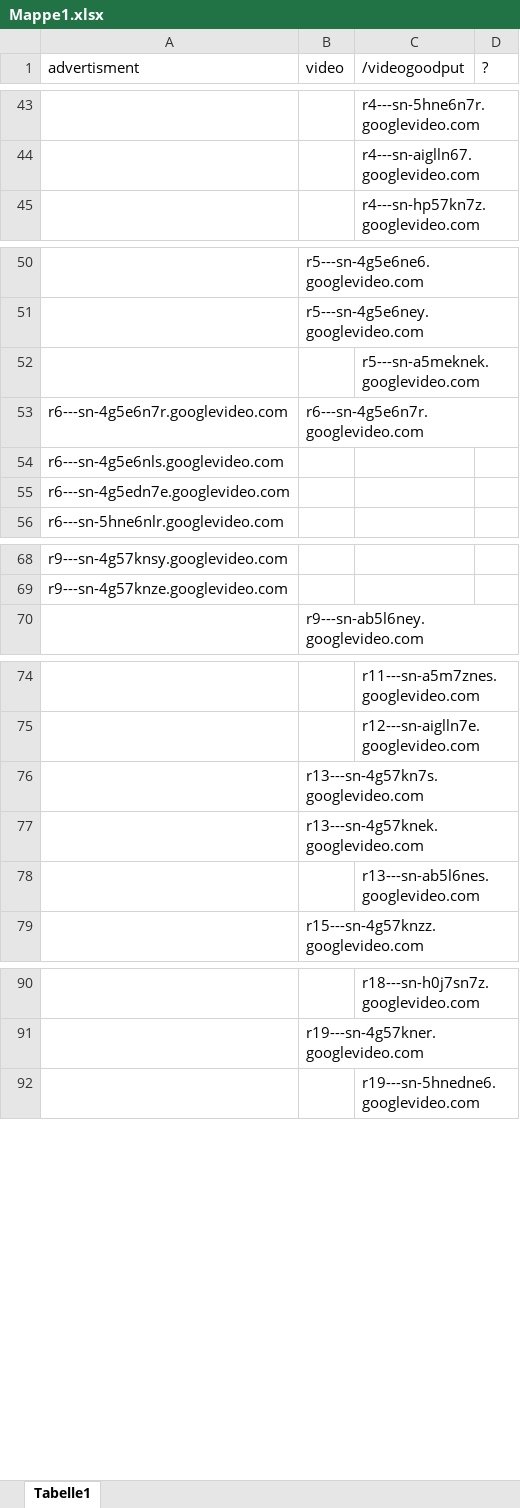
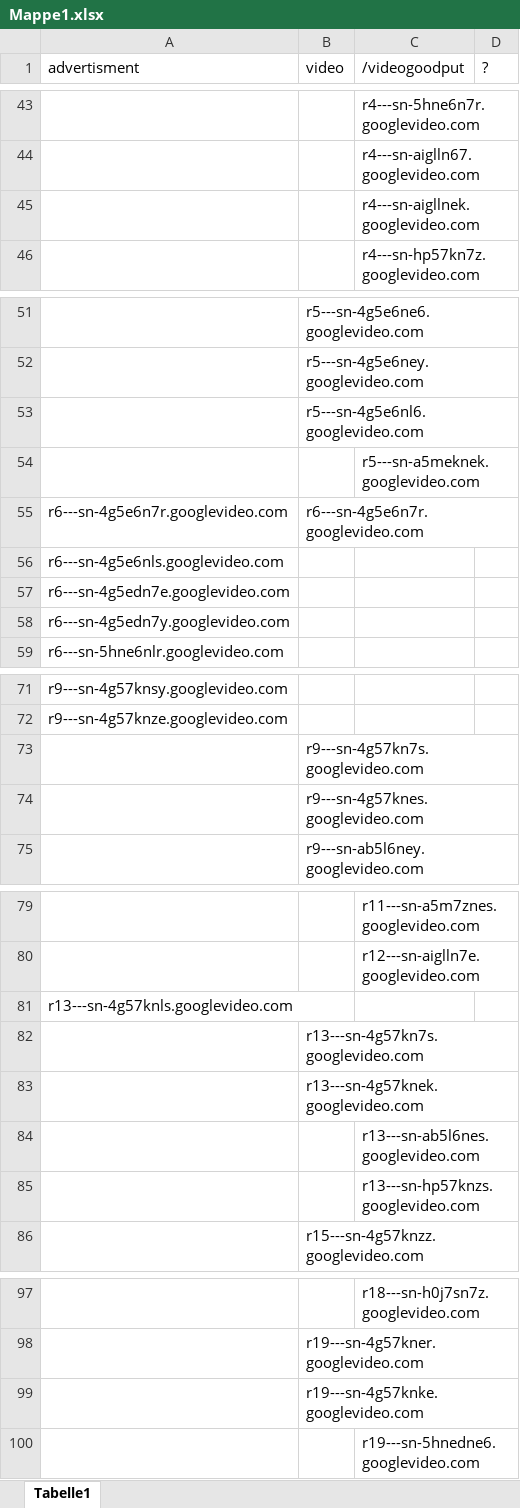
Before and after one commit to rmeertens/pihole-ytadblock, an Excel workbook: googlevideo.com domains/Mappe1.xlsx, sheet Tabelle1, drawn as a sheet; only a part is shown, gaps mark what is left out; values as stored, in another font and other column widths than the file's, no borders; the diff names each change by its address in the sheet, - before the commit and + after, or states it on an @@ line.

Commit message:
googlevideo.com checklist

```diff
--- a/googlevideo.com domains/Mappe1.xlsx (sheet Tabelle1)
+++ b/googlevideo.com domains/Mappe1.xlsx (sheet Tabelle1)
+row 45:  |  | r4---sn-aigllnek.googlevideo.com
+row 53:  | r5---sn-4g5e6nl6.googlevideo.com
+row 58: r6---sn-4g5edn7y.googlevideo.com
+row 73:  | r9---sn-4g57kn7s.googlevideo.com
+row 74:  | r9---sn-4g57knes.googlevideo.com
+row 81: r13---sn-4g57knls.googlevideo.com
+row 85:  |  | r13---sn-hp57knzs.googlevideo.com
+row 99:  | r19---sn-4g57knke.googlevideo.com
```
Also changed, not shown: 2 other files.
